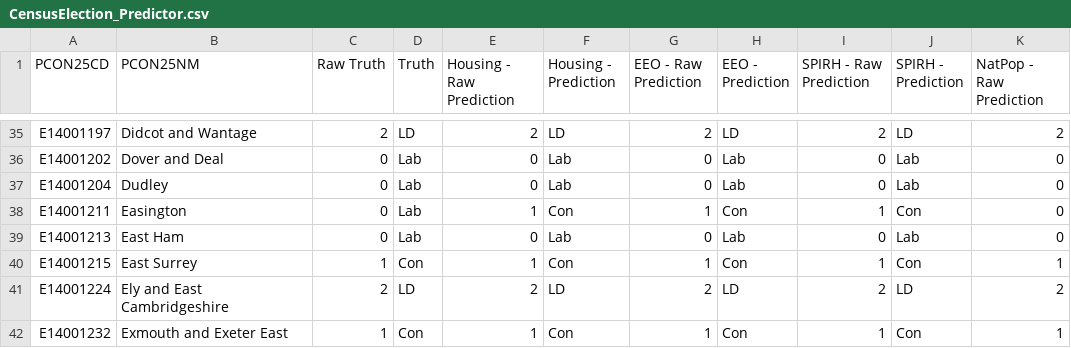
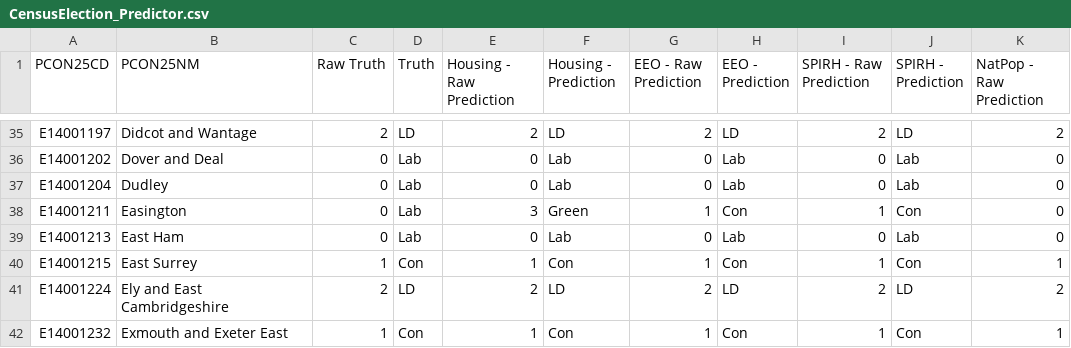
Before and after one commit to RoryThomas16/Census_GeneralElection_ML_Learning, a CSV file: CensusElection_Predictor.csv, drawn as a sheet; only a part is shown, gaps mark what is left out; the diff covers the shown part only; the diff names each change by its address in the sheet, - before the commit and + after, or states it on an @@ line.

```diff
--- a/CensusElection_Predictor.csv
+++ b/CensusElection_Predictor.csv
-E38 (Housing - Raw Prediction): 1
+E38 (Housing - Raw Prediction): 3
-F38 (Housing - Prediction): Con
+F38 (Housing - Prediction): Green
```
Also changed, not shown: 34 edited cells elsewhere in this file, 2 other files.
